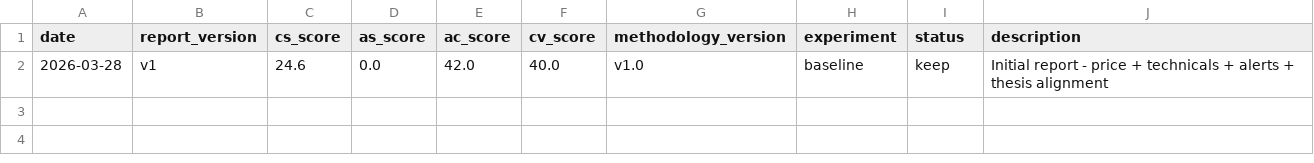
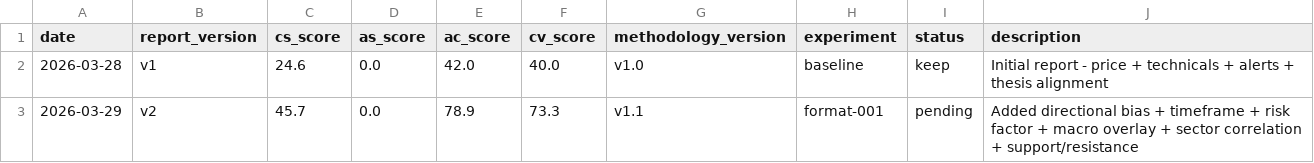
Before and after one commit to MalikJPalamar/situational-awareness-lens, a TSV file: auto-research/results.tsv, drawn as a sheet.

Commit message:
📊 SA Report v2 (2026-03-29) — Experiment format-001: directional bias + macro overlay
Methodology v1.1 applied:
- Directional bias + timeframe + risk factor per ticker
- Support/resistance levels
- Macro overlay (VIX 31.05, WTI $99.64, 10Y 4.44%)
- Sector correlation table + rotation signal

Composite Score: 45.7 (↑ from 24.6 baseline, +85.8%)
- Actionability: 78.9 (↑ from 42.0)
- Coverage: 73.3 (↑ from 40.0)
- Accuracy: 0.0 (starts populating ~April 4)

Next experiment: per-ticker news sentiment scoring

```diff
--- a/auto-research/results.tsv
+++ b/auto-research/results.tsv
@@ -2 +2,2 @@ date	report_version	cs_score	as_score	ac_score	cv_score	methodology_version	expe
 2026-03-28	v1	24.6	0.0	42.0	40.0	v1.0	baseline	keep	Initial report - price + technicals + alerts + thesis alignment
+2026-03-29	v2	45.7	0.0	78.9	73.3	v1.1	format-001	pending	Added directional bias + timeframe + risk factor + macro overlay + sector correlation + support/resistance
```
Also changed, not shown: 3 other files.
